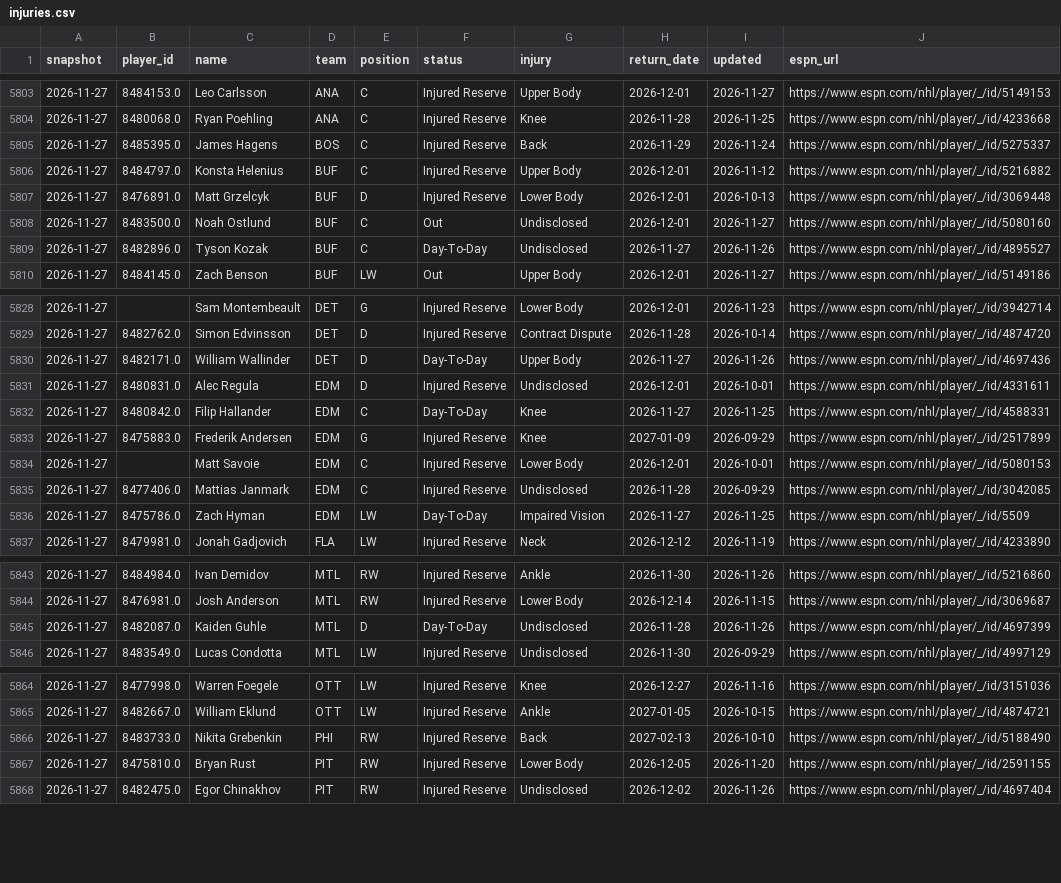
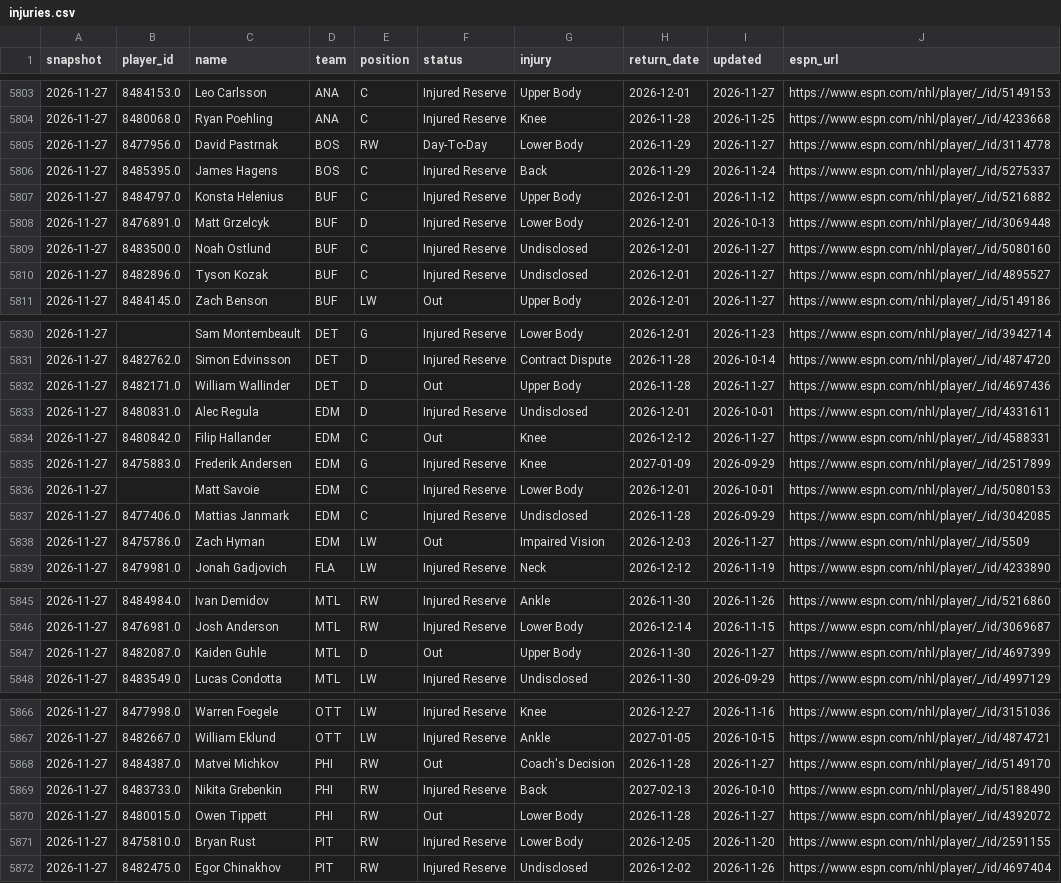
Before and after one commit to juhaopesonen/NHL-stats, a CSV file: data/2026-27/injuries.csv, drawn as a sheet; only a part is shown, gaps mark what is left out; the diff covers the shown part only.

```diff
--- a/data/2026-27/injuries.csv
+++ b/data/2026-27/injuries.csv
@@ -5804,2 +5804,3 @@ snapshot,player_id,name,team,position,status,injury,return_date,updated,espn_url
 2026-11-27,8480068.0,Ryan Poehling,ANA,C,Injured Reserve,Knee,2026-11-28,2026-11-25,https://www.espn.com/nhl/player/_/id/4233668
+2026-11-27,8477956.0,David Pastrnak,BOS,RW,Day-To-Day,Lower Body,2026-11-29,2026-11-27,https://www.espn.com/nhl/player/_/id/3114778
 2026-11-27,8485395.0,James Hagens,BOS,C,Injured Reserve,Back,2026-11-29,2026-11-24,https://www.espn.com/nhl/player/_/id/5275337
@@ -5807,4 +5808,4 @@ snapshot,player_id,name,team,position,status,injury,return_date,updated,espn_url
 2026-11-27,8476891.0,Matt Grzelcyk,BUF,D,Injured Reserve,Lower Body,2026-12-01,2026-10-13,https://www.espn.com/nhl/player/_/id/3069448
-2026-11-27,8483500.0,Noah Ostlund,BUF,C,Out,Undisclosed,2026-12-01,2026-11-27,https://www.espn.com/nhl/player/_/id/5080160
-2026-11-27,8482896.0,Tyson Kozak,BUF,C,Day-To-Day,Undisclosed,2026-11-27,2026-11-26,https://www.espn.com/nhl/player/_/id/4895527
+2026-11-27,8483500.0,Noah Ostlund,BUF,C,Injured Reserve,Undisclosed,2026-12-01,2026-11-27,https://www.espn.com/nhl/player/_/id/5080160
+2026-11-27,8482896.0,Tyson Kozak,BUF,C,Injured Reserve,Undisclosed,2026-12-01,2026-11-27,https://www.espn.com/nhl/player/_/id/4895527
 2026-11-27,8484145.0,Zach Benson,BUF,LW,Out,Upper Body,2026-12-01,2026-11-27,https://www.espn.com/nhl/player/_/id/5149186
@@ -5829,5 +5831,5 @@ snapshot,player_id,name,team,position,status,injury,return_date,updated,espn_url
 2026-11-27,8482762.0,Simon Edvinsson,DET,D,Injured Reserve,Contract Dispute,2026-11-28,2026-10-14,https://www.espn.com/nhl/player/_/id/4874720
-2026-11-27,8482171.0,William Wallinder,DET,D,Day-To-Day,Upper Body,2026-11-27,2026-11-26,https://www.espn.com/nhl/player/_/id/4697436
+2026-11-27,8482171.0,William Wallinder,DET,D,Out,Upper Body,2026-11-28,2026-11-27,https://www.espn.com/nhl/player/_/id/4697436
 2026-11-27,8480831.0,Alec Regula,EDM,D,Injured Reserve,Undisclosed,2026-12-01,2026-10-01,https://www.espn.com/nhl/player/_/id/4331611
-2026-11-27,8480842.0,Filip Hallander,EDM,C,Day-To-Day,Knee,2026-11-27,2026-11-25,https://www.espn.com/nhl/player/_/id/4588331
+2026-11-27,8480842.0,Filip Hallander,EDM,C,Out,Knee,2026-12-12,2026-11-27,https://www.espn.com/nhl/player/_/id/4588331
 2026-11-27,8475883.0,Frederik Andersen,EDM,G,Injured Reserve,Knee,2027-01-09,2026-09-29,https://www.espn.com/nhl/player/_/id/2517899
@@ -5835,3 +5837,3 @@ snapshot,player_id,name,team,position,status,injury,return_date,updated,espn_url
 2026-11-27,8477406.0,Mattias Janmark,EDM,C,Injured Reserve,Undisclosed,2026-11-28,2026-09-29,https://www.espn.com/nhl/player/_/id/3042085
-2026-11-27,8475786.0,Zach Hyman,EDM,LW,Day-To-Day,Impaired Vision,2026-11-27,2026-11-25,https://www.espn.com/nhl/player/_/id/5509
+2026-11-27,8475786.0,Zach Hyman,EDM,LW,Out,Impaired Vision,2026-12-03,2026-11-27,https://www.espn.com/nhl/player/_/id/5509
 2026-11-27,8479981.0,Jonah Gadjovich,FLA,LW,Injured Reserve,Neck,2026-12-12,2026-11-19,https://www.espn.com/nhl/player/_/id/4233890
@@ -5844,3 +5846,3 @@ snapshot,player_id,name,team,position,status,injury,return_date,updated,espn_url
 2026-11-27,8476981.0,Josh Anderson,MTL,RW,Injured Reserve,Lower Body,2026-12-14,2026-11-15,https://www.espn.com/nhl/player/_/id/3069687
-2026-11-27,8482087.0,Kaiden Guhle,MTL,D,Day-To-Day,Undisclosed,2026-11-28,2026-11-26,https://www.espn.com/nhl/player/_/id/4697399
+2026-11-27,8482087.0,Kaiden Guhle,MTL,D,Out,Upper Body,2026-11-30,2026-11-27,https://www.espn.com/nhl/player/_/id/4697399
 2026-11-27,8483549.0,Lucas Condotta,MTL,LW,Injured Reserve,Undisclosed,2026-11-30,2026-09-29,https://www.espn.com/nhl/player/_/id/4997129
@@ -5865,3 +5867,5 @@ snapshot,player_id,name,team,position,status,injury,return_date,updated,espn_url
 2026-11-27,8482667.0,William Eklund,OTT,LW,Injured Reserve,Ankle,2027-01-05,2026-10-15,https://www.espn.com/nhl/player/_/id/4874721
+2026-11-27,8484387.0,Matvei Michkov,PHI,RW,Out,Coach's Decision,2026-11-28,2026-11-27,https://www.espn.com/nhl/player/_/id/5149170
 2026-11-27,8483733.0,Nikita Grebenkin,PHI,RW,Injured Reserve,Back,2027-02-13,2026-10-10,https://www.espn.com/nhl/player/_/id/5188490
+2026-11-27,8480015.0,Owen Tippett,PHI,RW,Out,Lower Body,2026-11-28,2026-11-27,https://www.espn.com/nhl/player/_/id/4392072
 2026-11-27,8475810.0,Bryan Rust,PIT,RW,Injured Reserve,Lower Body,2026-12-05,2026-11-20,https://www.espn.com/nhl/player/_/id/2591155
```
Also changed, not shown: 4 added rows, 5 removed rows and 9 edited cells elsewhere in this file, 3 other files.
